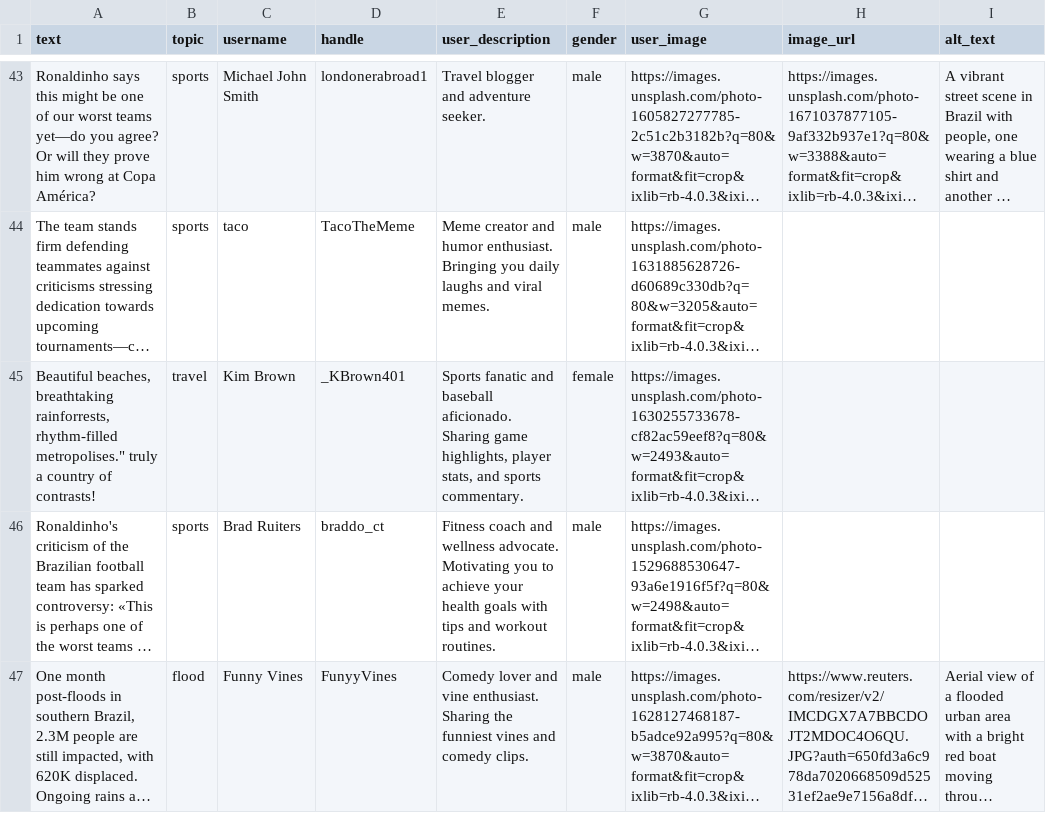
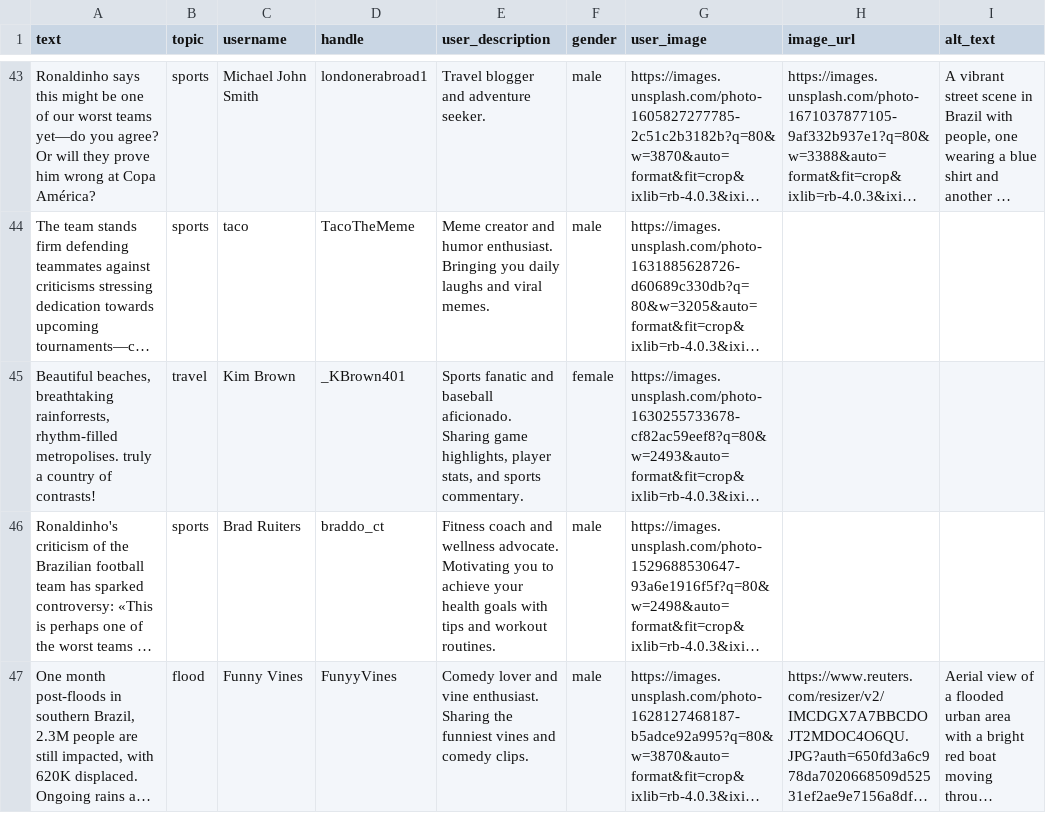
Before and after one commit to Howquez/DICE, a CSV file: studies/frequency_capping/stimuli/supervised.csv, drawn as a sheet; only a part is shown, gaps mark what is left out; long unchanged cells end in …; the diff names each change by its address in the sheet, - before the commit and + after, or states it on an @@ line.

```diff
--- a/studies/frequency_capping/stimuli/supervised.csv
+++ b/studies/frequency_capping/stimuli/supervised.csv
-A45 (text): …rainforrests, rhythm-filled metropolises." truly a…
+A45 (text): …rainforrests, rhythm-filled metropolises. truly a…
```
Also changed, not shown: studies/frequency_capping/stimuli/brazil_final.csv, studies/frequency_capping/stimuli/brazil_pretest.csv.
